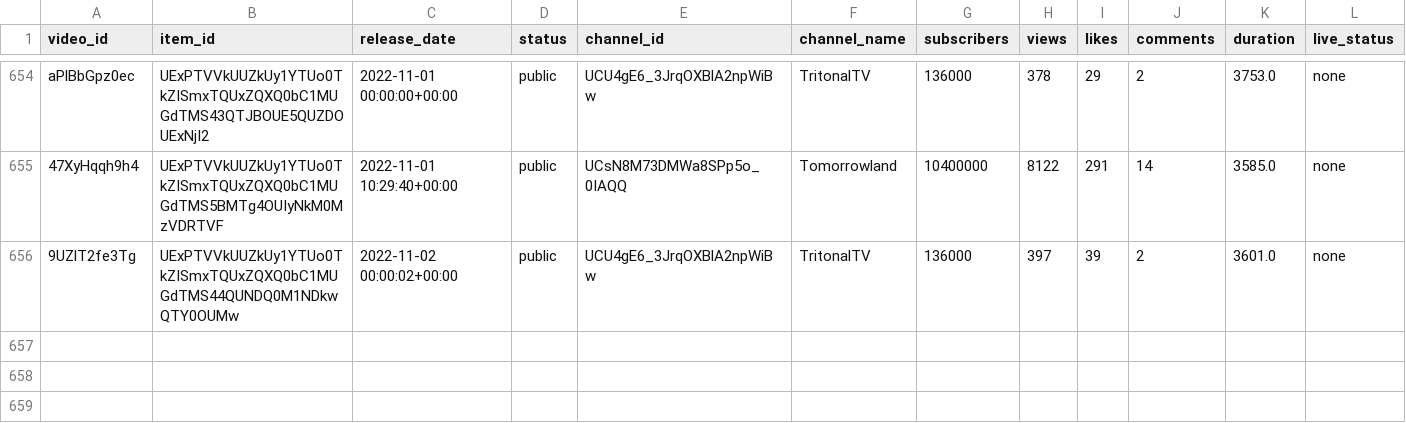
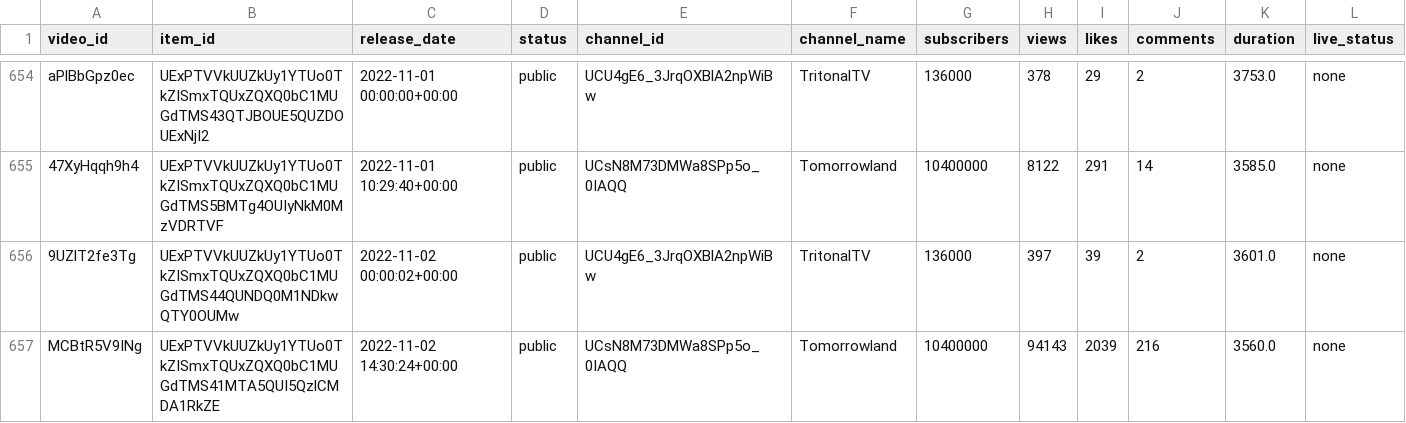
Before and after one commit to Dyl-M/auto_youtube_playlist, a CSV file: data/mix_history.csv, drawn as a sheet; only a part is shown, gaps mark what is left out.

```diff
--- a/data/mix_history.csv
+++ b/data/mix_history.csv
@@ -656 +656,2 @@ aPlBbGpz0ec,UExPTVVkUUZkUy1YTUo0TkZISmxTQUxZQXQ0bC1MUGdTMS43QTJBOUE5QUZDOUExNjI2
 9UZlT2fe3Tg,UExPTVVkUUZkUy1YTUo0TkZISmxTQUxZQXQ0bC1MUGdTMS44QUNDQ0M1NDkwQTY0OUMw,2022-11-02 00:00:02+00:00,public,UCU4gE6_3JrqOXBlA2npWiBw,TritonalTV,136000,397,39,2,3601.0,none
+MCBtR5V9INg,UExPTVVkUUZkUy1YTUo0TkZISmxTQUxZQXQ0bC1MUGdTMS41MTA5QUI5QzlCMDA1RkZE,2022-11-02 14:30:24+00:00,public,UCsN8M73DMWa8SPp5o_0IAQQ,Tomorrowland,10400000,94143,2039,216,3560.0,none
```
Also changed, not shown: 2 other files.
